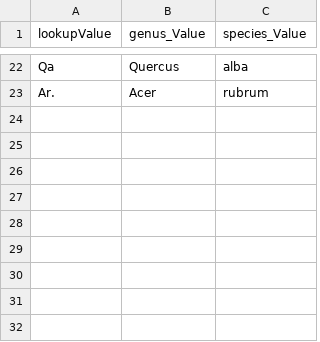
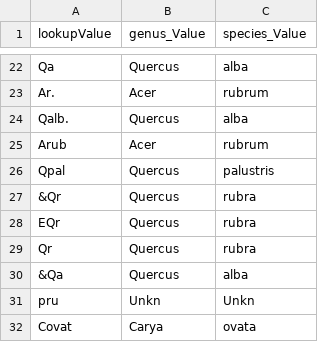
Before and after one commit to MortonArb-ForestEcology/Dendro-Archiving, a CSV file: core_metadata_lookup.csv, drawn as a sheet; only a part is shown, gaps mark what is left out; the diff names each change by its address in the sheet, - before the commit and + after, or states it on an @@ line.

Commit message:
Added more species IDs

```diff
--- a/core_metadata_lookup.csv
+++ b/core_metadata_lookup.csv
+row 24: Qalb. | Quercus | alba
+row 25: Arub | Acer | rubrum
+row 26: Qpal | Quercus | palustris
+row 27: &Qr | Quercus | rubra
+row 28: EQr | Quercus | rubra
+row 29: Qr | Quercus | rubra
+row 30: &Qa | Quercus | alba
+row 31: pru | Unkn | Unkn
+row 32: Covat | Carya | ovata
```
